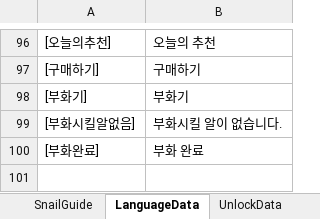
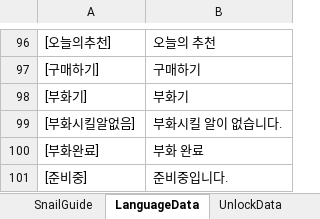
Before and after one commit to dengu97/SnailProject, an Excel workbook: SnailData.xlsx, sheet LanguageData, drawn as a sheet; only a part is shown, gaps mark what is left out; values as stored, in another font and other column widths than the file's, no borders; the diff names each change by its address in the sheet, - before the commit and + after, or states it on an @@ line.

```diff
--- a/SnailData.xlsx (sheet LanguageData)
+++ b/SnailData.xlsx (sheet LanguageData)
+row 101: [준비중] | 준비중입니다.
```
Also changed, not shown: 3 other files.
